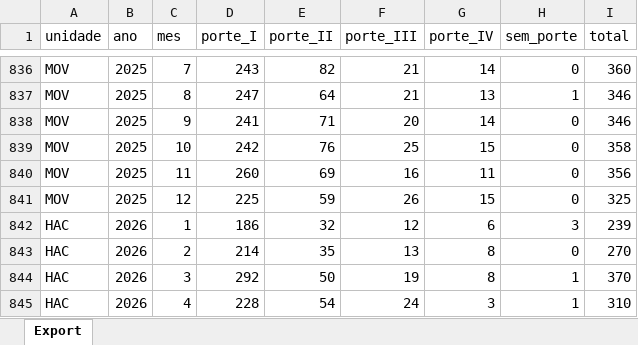
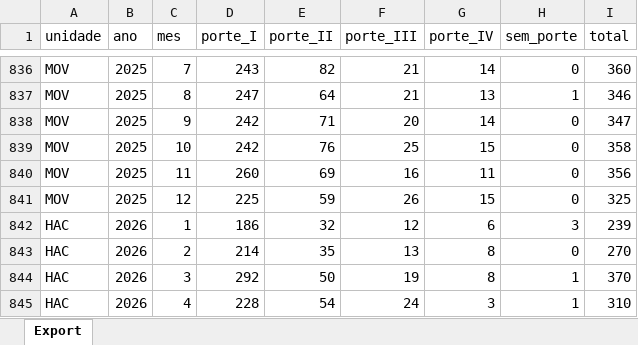
Before and after one commit to transparencia-mg/fhemig_cirurgias_porte, an Excel workbook: upload/cirurgia_2019.xlsx, sheet Export, drawn as a sheet; only a part is shown, gaps mark what is left out; values as stored, in another font and other column widths than the file's, no borders; the diff covers the shown part only; the diff names each change by its address in the sheet, - before the commit and + after, or states it on an @@ line.

```diff
--- a/upload/cirurgia_2019.xlsx (sheet Export)
+++ b/upload/cirurgia_2019.xlsx (sheet Export)
-D838 (porte_I): 241
+D838 (porte_I): 242
-I838 (total): 346
+I838 (total): 347
```
Also changed, not shown: 10 added rows and 2 edited cells elsewhere in this sheet.
